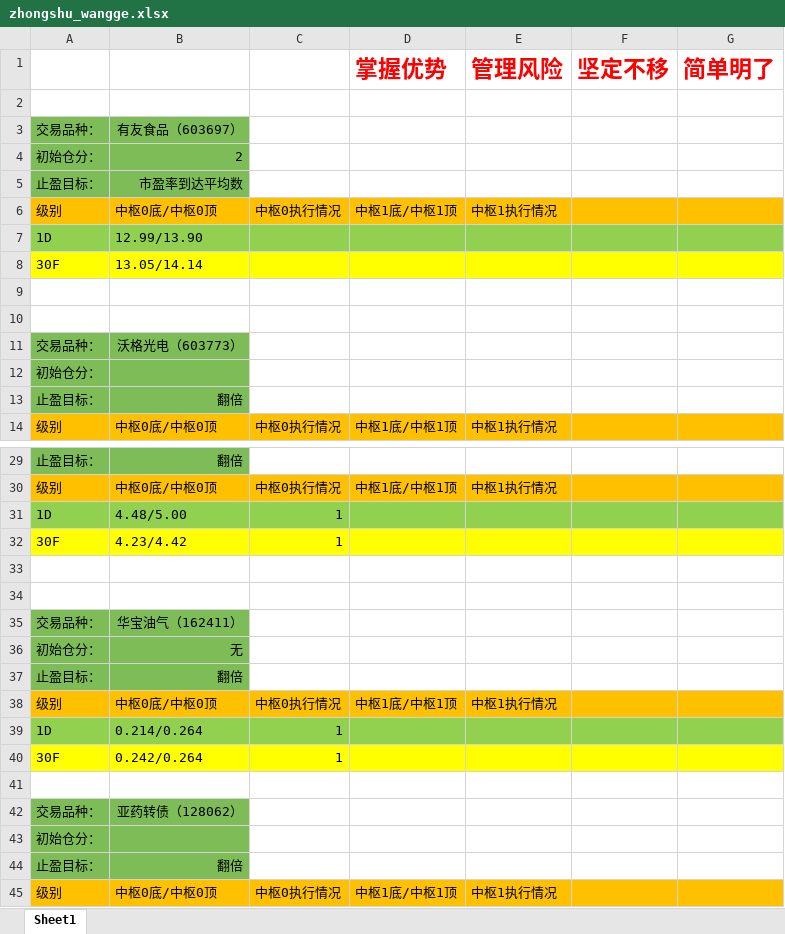
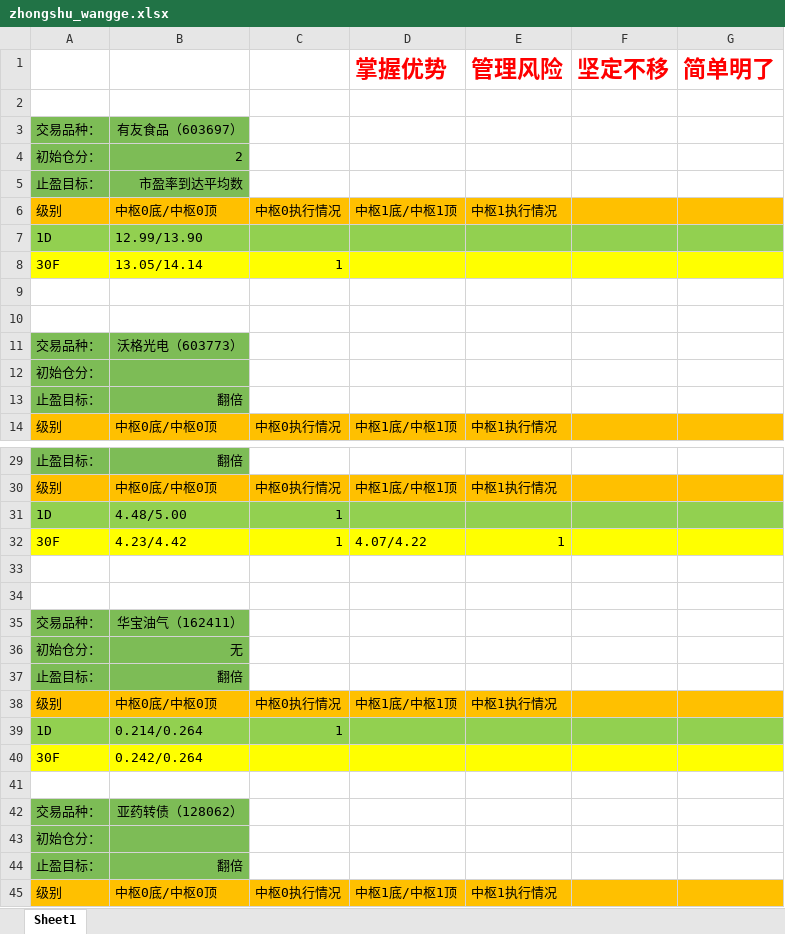
Before and after one commit to haiyangqin/Stock_Strategy_Monitor, an Excel workbook: zhongshu_wangge.xlsx, sheet Sheet1, drawn as a sheet; only a part is shown, gaps mark what is left out; values as stored, in another font and other column widths than the file's, no borders; the diff names each change by its address in the sheet, - before the commit and + after, or states it on an @@ line.

Commit message:
check-in: 20200429 zhongshu_wangge update

```diff
--- a/zhongshu_wangge.xlsx (sheet Sheet1)
+++ b/zhongshu_wangge.xlsx (sheet Sheet1)
-C8: (empty)
+C8: 1
-D32 (掌握优势): (empty)
+D32 (掌握优势): 4.07/4.22
-E32 (管理风险): (empty)
+E32 (管理风险): 1
-C40: 1
+C40: (empty)
```
